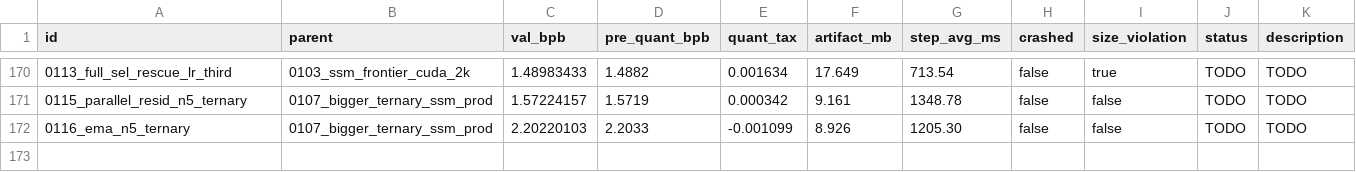
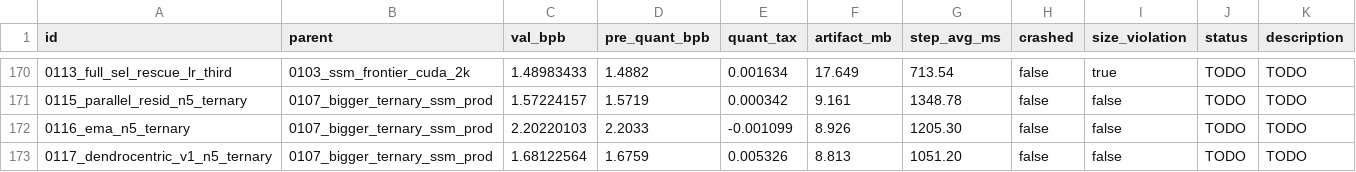
Before and after one commit to potatonyliu/parameter-golf, a TSV file: results.tsv, drawn as a sheet; only a part is shown, gaps mark what is left out.

Commit message:
exp 0117 dendrocentric v1 result: post 1.6812 / 8.81 MB / step 1051ms (vs 0107 +0.156)

```diff
--- a/results.tsv
+++ b/results.tsv
@@ -172 +172,2 @@ id	parent	val_bpb	pre_quant_bpb	quant_tax	artifact_mb	step_avg_ms	crashed	size_v
 0116_ema_n5_ternary	0107_bigger_ternary_ssm_prod	2.20220103	2.2033	-0.001099	8.926	1205.30	false	false	TODO	TODO
+0117_dendrocentric_v1_n5_ternary	0107_bigger_ternary_ssm_prod	1.68122564	1.6759	0.005326	8.813	1051.20	false	false	TODO	TODO
```
Also changed, not shown: 1 other file.
